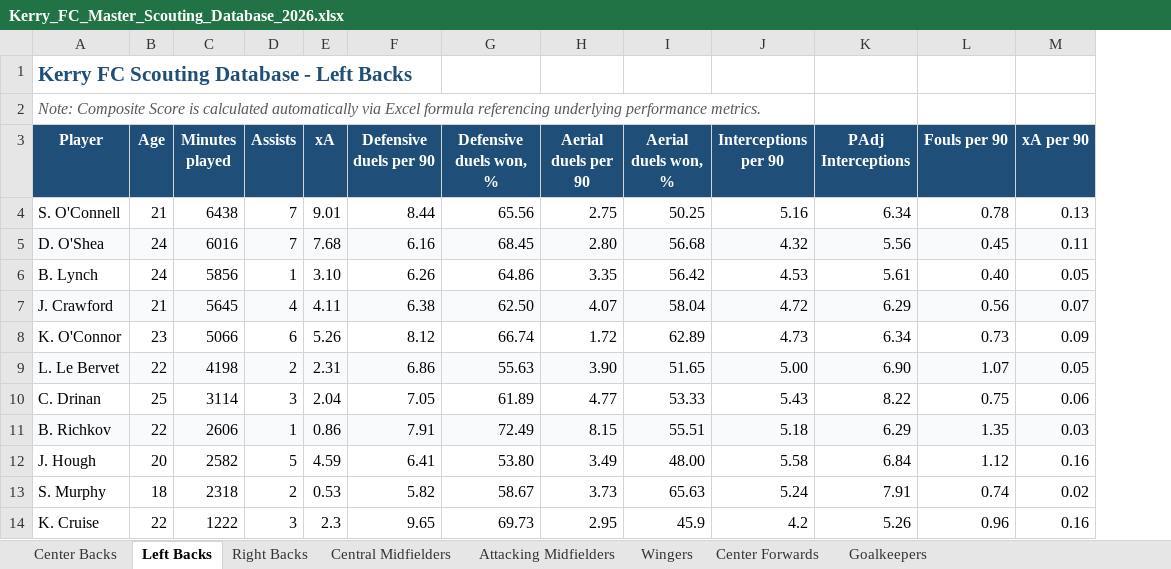
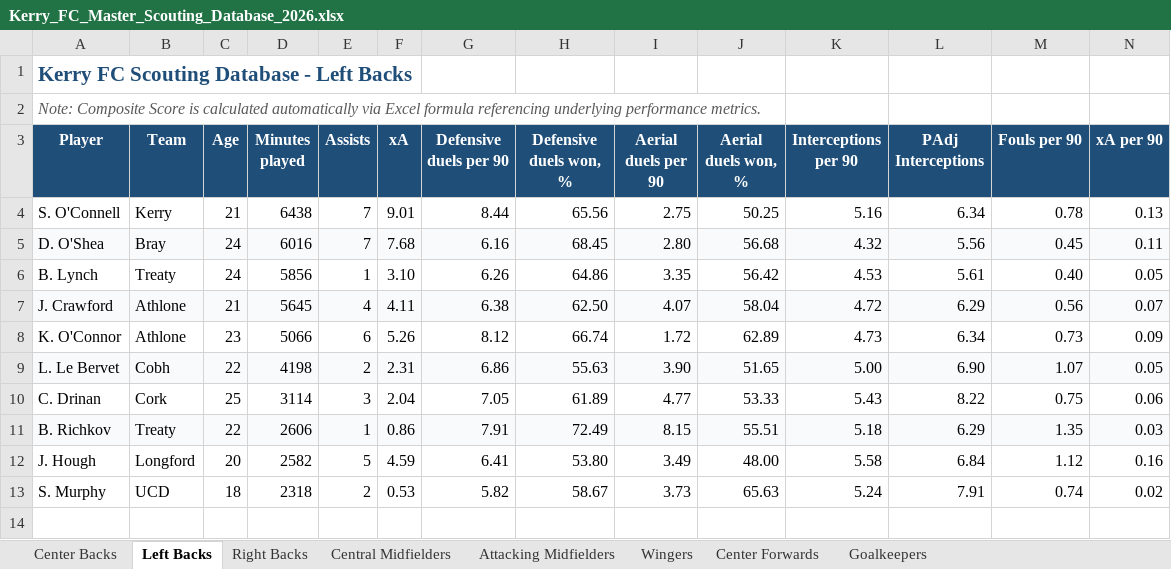
Before and after one commit to coachcollopy-eng/kerry-fc-scouting, an Excel workbook: Kerry_FC_Master_Scouting_Database_2026.xlsx, sheet Left Backs, drawn as a sheet; only a part is shown; values as stored, in another font and other column widths than the file's, no borders; removed rows and columns are numbered as before the commit, all else as after; rows hold the shown columns only; the diff names each change by its address in the sheet, - before the commit and + after, or states it on an @@ line.

Commit message:
Add files via upload

```diff
--- a/Kerry_FC_Master_Scouting_Database_2026.xlsx (sheet Left Backs)
+++ b/Kerry_FC_Master_Scouting_Database_2026.xlsx (sheet Left Backs)
+column B (Team), rows 4-13: Kerry | Bray | Treaty | Athlone | Athlone | Cobh | Cork | Treaty | Longford | UCD
-row 14: K. Cruise | 22 | 1222 | 3 | 2.3 | 9.65 | 69.73 | 2.95 | 45.9 | 4.2 | 5.26 | 0.96 | 0.16
```
Also changed, not shown: sheet Goalkeepers, sheet Attacking Midfielders, sheet Right Backs.
